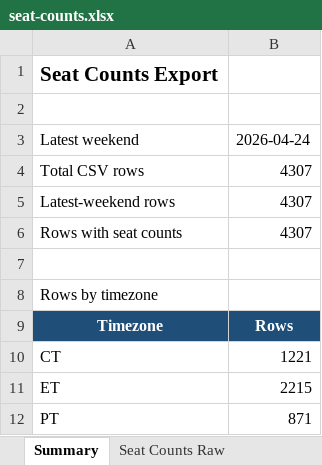
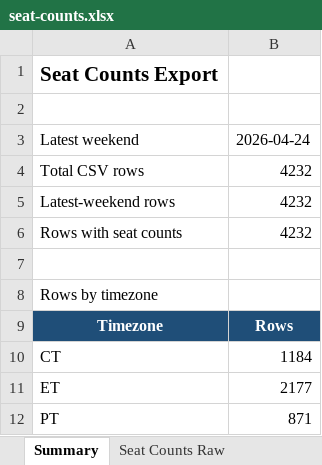
Before and after one commit to arnauddg27-svg/Theatres, an Excel workbook: box-office-tracker/data/seat-counts.xlsx, sheet Summary, drawn as a sheet; values as stored, in another font and other column widths than the file's, no borders; the diff names each change by its address in the sheet, - before the commit and + after, or states it on an @@ line.

```diff
--- a/box-office-tracker/data/seat-counts.xlsx (sheet Summary)
+++ b/box-office-tracker/data/seat-counts.xlsx (sheet Summary)
-B4:B6: 4307
+B4:B6: 4232
-B10: 1221
+B10: 1184
-B11: 2215
+B11: 2177
```
Also changed, not shown: sheet Seat Counts Raw, sheet Actual Seat Counts, 3 other files.
